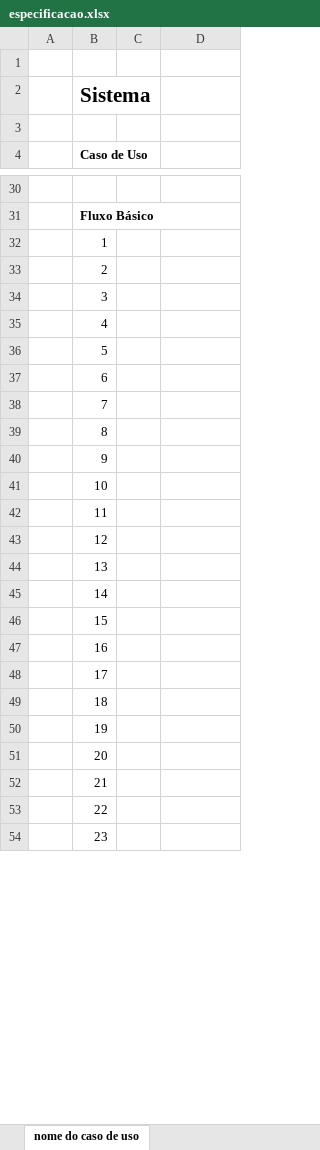
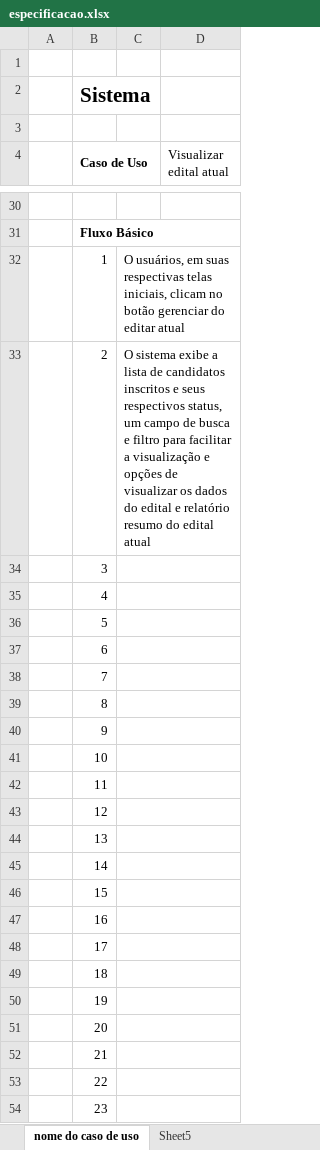
Before and after one commit to Piton-Fatec/cps-geti, an Excel workbook: docs/especificacao.xlsx, sheet nome do caso de uso, drawn as a sheet; only a part is shown, gaps mark what is left out; values as stored, in another font and other column widths than the file's, no borders; the diff covers the shown part only; the diff names each change by its address in the sheet, - before the commit and + after, or states it on an @@ line.

```diff
--- a/docs/especificacao.xlsx (sheet nome do caso de uso)
+++ b/docs/especificacao.xlsx (sheet nome do caso de uso)
+sheet tab: Sheet5
+B2:C2 merged
+B4:C4 merged
-D4: (empty)
+D4: Visualizar edital atual
+B31:D31 merged
-C32: (empty)
+C32: O usuários, em suas respectivas telas iniciais, clicam no botão gerenciar do editar atual
+C32:D32 merged
-C33: (empty)
+C33: O sistema exibe a lista de candidatos inscritos e seus respectivos status, um campo de busca e filtro para facilitar a visualização e opções de visualizar os dados do edital e relatório resumo do edital atual
+C33:D33 merged
+C34:D34 merged
+C35:D35 merged
+C36:D36 merged
+C37:D37 merged
+C38:D38 merged
+C39:D39 merged
+C40:D40 merged
+C41:D41 merged
+C42:D42 merged
+C43:D43 merged
+C44:D44 merged
+C45:D45 merged
+C46:D46 merged
+C47:D47 merged
+C48:D48 merged
+C49:D49 merged
+C50:D50 merged
+C51:D51 merged
+C52:D52 merged
+C53:D53 merged
+C54:D54 merged
```
Also changed, not shown: 4 edited cells and merged cells elsewhere in this sheet, other sheet tabs, 17 other files.
